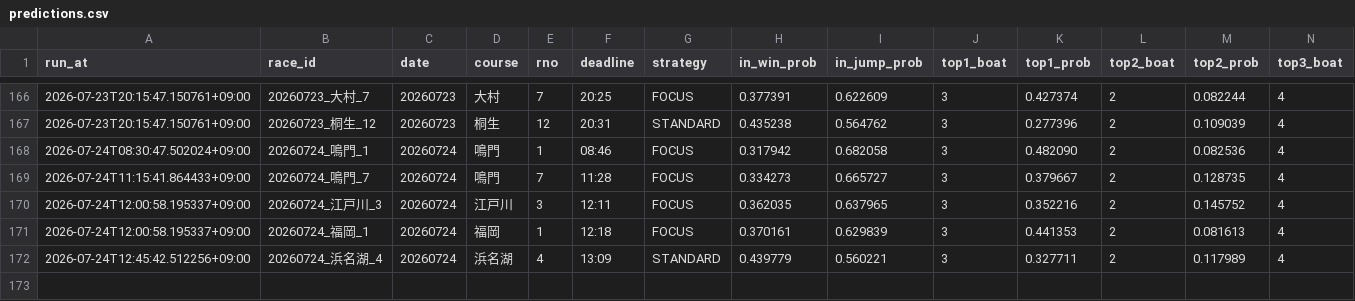
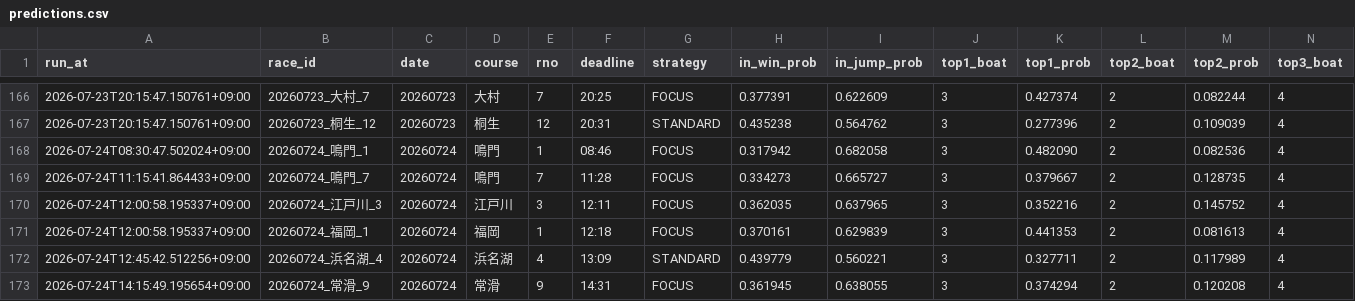
Before and after one commit to kibidanngo3/boatrace_bot, a CSV file: predictions.csv, drawn as a sheet; only a part is shown, gaps mark what is left out; rows hold the shown columns only; the diff names each change by its address in the sheet, - before the commit and + after, or states it on an @@ line.

```diff
--- a/predictions.csv
+++ b/predictions.csv
+row 173: 2026-07-24T14:15:49.195654+09:00 | 20260724_常滑_9 | 20260724 | 常滑 | 9 | 14:31 | FOCUS | 0.361945 | 0.638055 | 3 | 0.374294 | 2 | 0.120208 | 4
```
Also changed, not shown: 2 other files.
